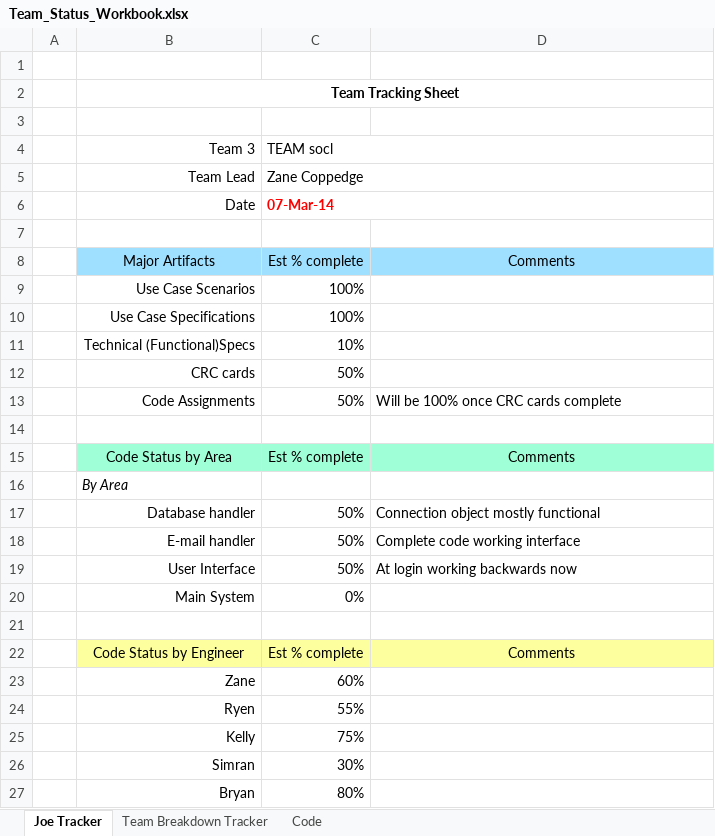
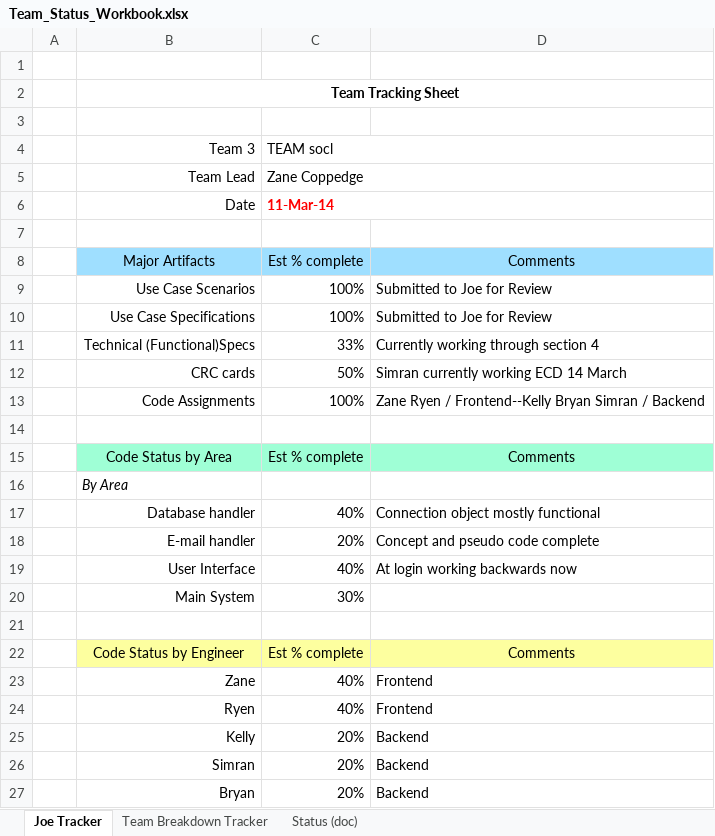
Before and after one commit to teamsocl/teamsocl, an Excel workbook: Team Status/Team_Status_Workbook.xlsx, sheet Joe Tracker, drawn as a sheet; values as stored, in another font and other column widths than the file's, no borders; the diff names each change by its address in the sheet, - before the commit and + after, or states it on an @@ line.

```diff
--- a/Team Status/Team_Status_Workbook.xlsx (sheet Joe Tracker)
+++ b/Team Status/Team_Status_Workbook.xlsx (sheet Joe Tracker)
-sheet tab: Code
+sheet tab: Status (doc)
-C6: 07-Mar-14
+C6: 11-Mar-14
-D9:D10: (empty)
+D9:D10: Submitted to Joe for Review
-C11: 10%
+C11: 33%
-D11: (empty)
+D11: Currently working through section 4
-D12: (empty)
+D12: Simran currently working ECD 14 March
-C13: 50%
+C13: 100%
-D13: Will be 100% once CRC cards complete
+D13: Zane Ryen / Frontend--Kelly Bryan Simran / Backend
-C17: 50%
+C17: 40%
-C18: 50%
+C18: 20%
-D18: Complete code working interface
+D18: Concept and pseudo code complete
-C19: 50%
+C19: 40%
-C20: 0%
+C20: 30%
-C23: 60%
+C23: 40%
-D23:D24: (empty)
+D23:D24: Frontend
-C24: 55%
+C24: 40%
-C25: 75%
+C25: 20%
-D25:D27: (empty)
+D25:D27: Backend
-C26: 30%
+C26: 20%
-C27: 80%
+C27: 20%
```
Also changed, not shown: charts or pictures, 1 other file.
